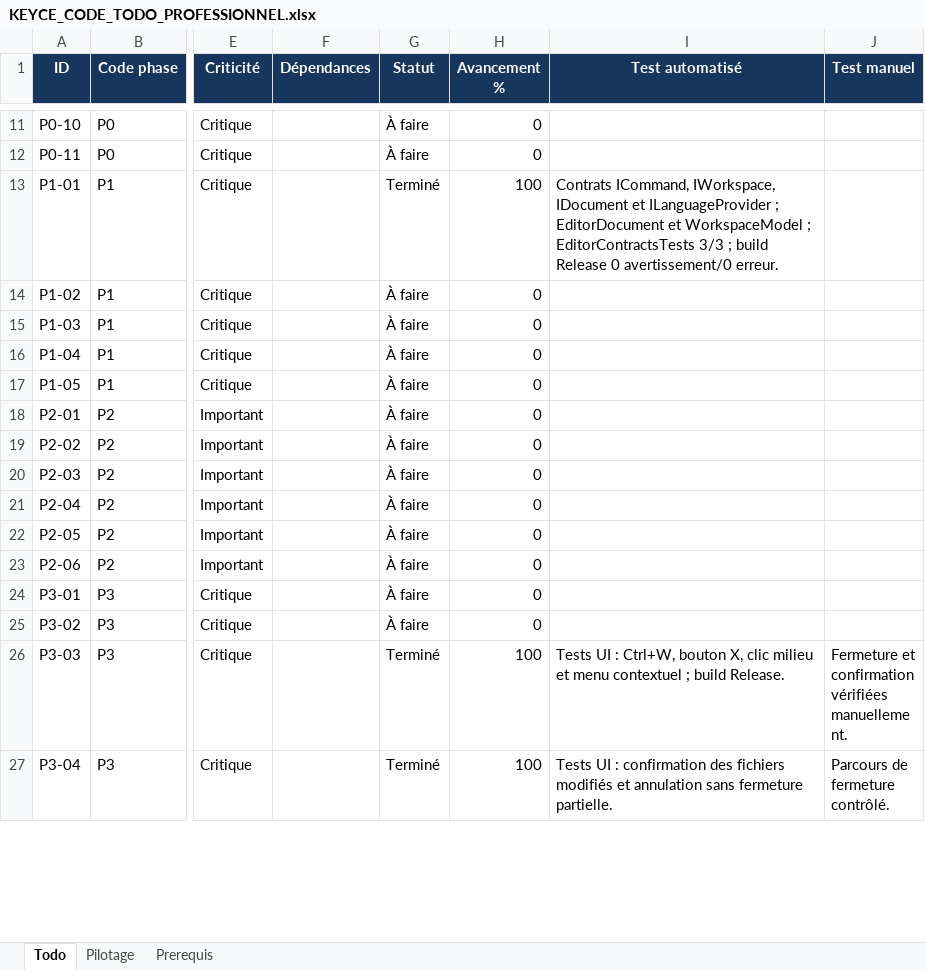
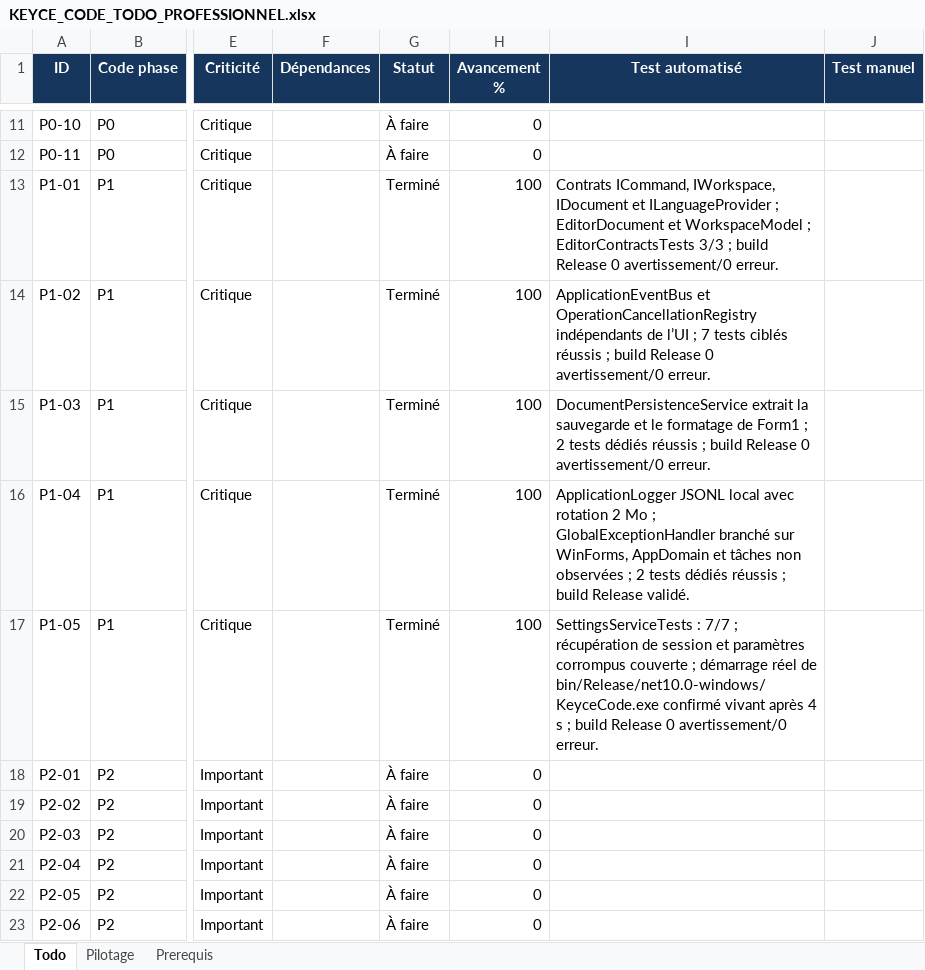
Before and after one commit to h8hxhhhfvx-create/KEYCE-CODE, an Excel workbook: outputs/KEYCE_CODE_TODO_PROFESSIONNEL.xlsx, sheet Todo, drawn as a sheet; only a part is shown, gaps mark what is left out; the shorter side is filled out with more unchanged rows; values as stored, in another font and other column widths than the file's, no borders; conditional formats not drawn; the diff names each change by its address in the sheet, - before the commit and + after, or states it on an @@ line.

```diff
--- a/outputs/KEYCE_CODE_TODO_PROFESSIONNEL.xlsx (sheet Todo)
+++ b/outputs/KEYCE_CODE_TODO_PROFESSIONNEL.xlsx (sheet Todo)
-G14:G17 (Statut): À faire
+G14:G17 (Statut): Terminé
-H14:H17 (Avancement %): 0
+H14:H17 (Avancement %): 100
-I14 (Test automatisé): (empty)
+I14 (Test automatisé): ApplicationEventBus et OperationCancellationRegistry indépendants de l’UI ; 7 tests ciblés réussis ; build Release 0 avertissement/0 erreur.
-I15 (Test automatisé): (empty)
+I15 (Test automatisé): DocumentPersistenceService extrait la sauvegarde et le formatage de Form1 ; 2 tests dédiés réussis ; build Release 0 avertissement/0 erreur.
-I16 (Test automatisé): (empty)
+I16 (Test automatisé): ApplicationLogger JSONL local avec rotation 2 Mo ; GlobalExceptionHandler branché sur WinForms, AppDomain et tâches non observées ; 2 tests dédiés réussis ; build Release validé.
-I17 (Test automatisé): (empty)
+I17 (Test automatisé): SettingsServiceTests : 7/7 ; récupération de session et paramètres corrompus couverte ; démarrage réel de bin/Release/net10.0-windows/KeyceCode.exe confirmé vivant après 4 s ; build Release 0 avertissement/0 erreur.
```
Also changed, not shown: 11 other files.
